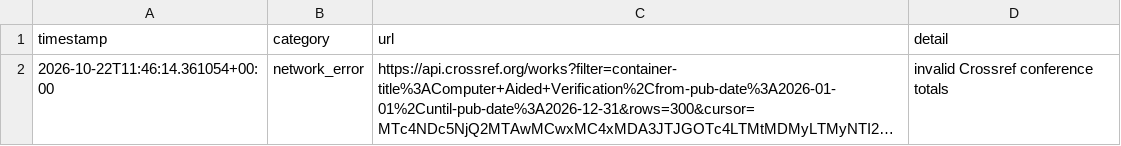
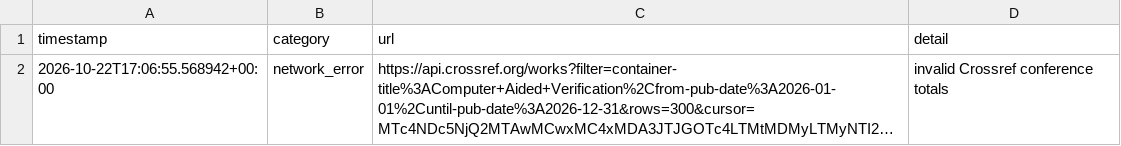
Before and after one commit to Llxyyds666/digital-ic-paper-feed, a TSV file: fetch_failures.tsv, drawn as a sheet; long unchanged cells end in …; the diff names each change by its address in the sheet, - before the commit and + after, or states it on an @@ line.

```diff
--- a/fetch_failures.tsv
+++ b/fetch_failures.tsv
-A2 (timestamp): 2026-10-22T11:46:14.361054+00:00
+A2 (timestamp): 2026-10-22T17:06:55.568942+00:00
```
Also changed, not shown: 2 other files.
